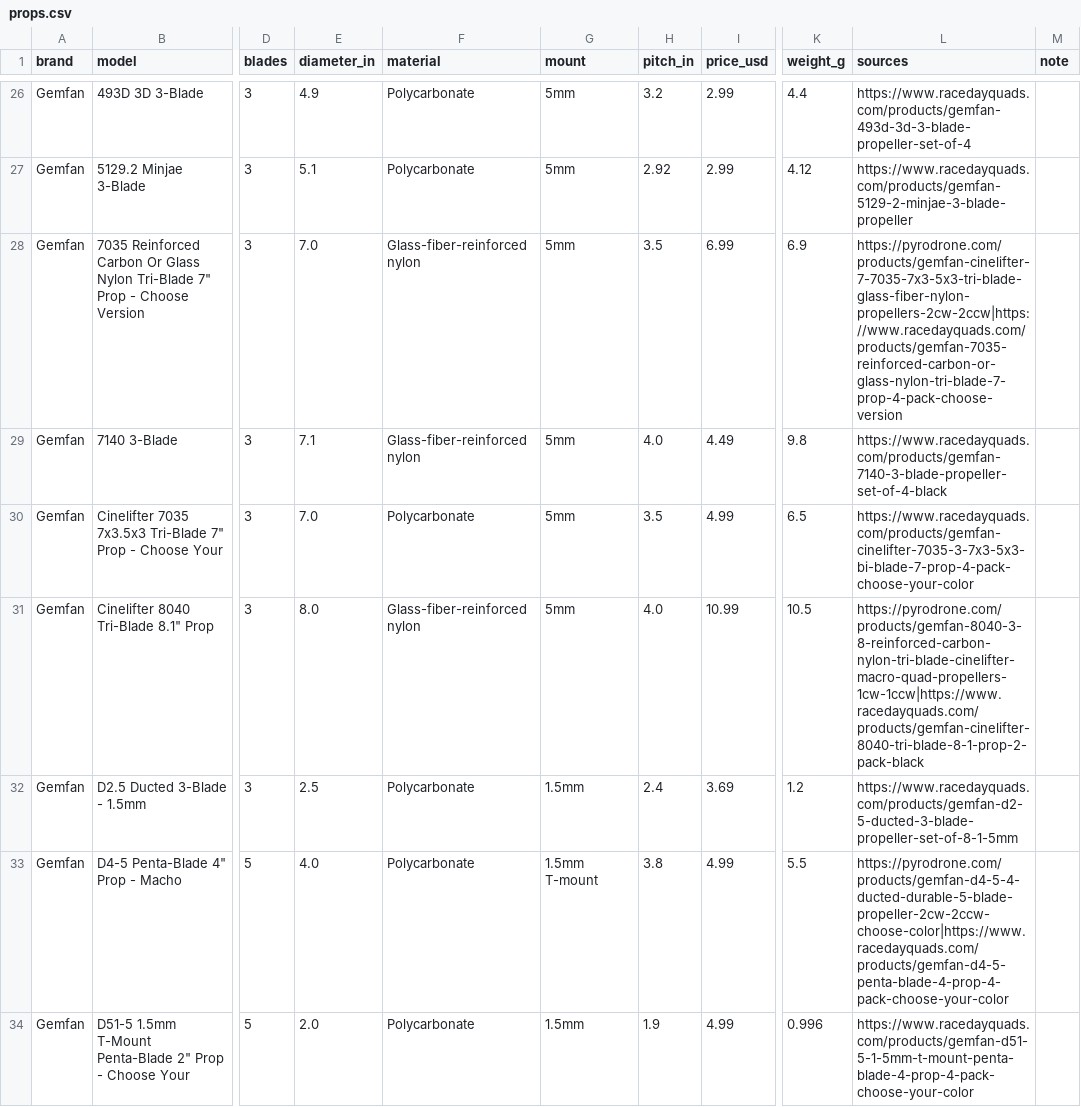
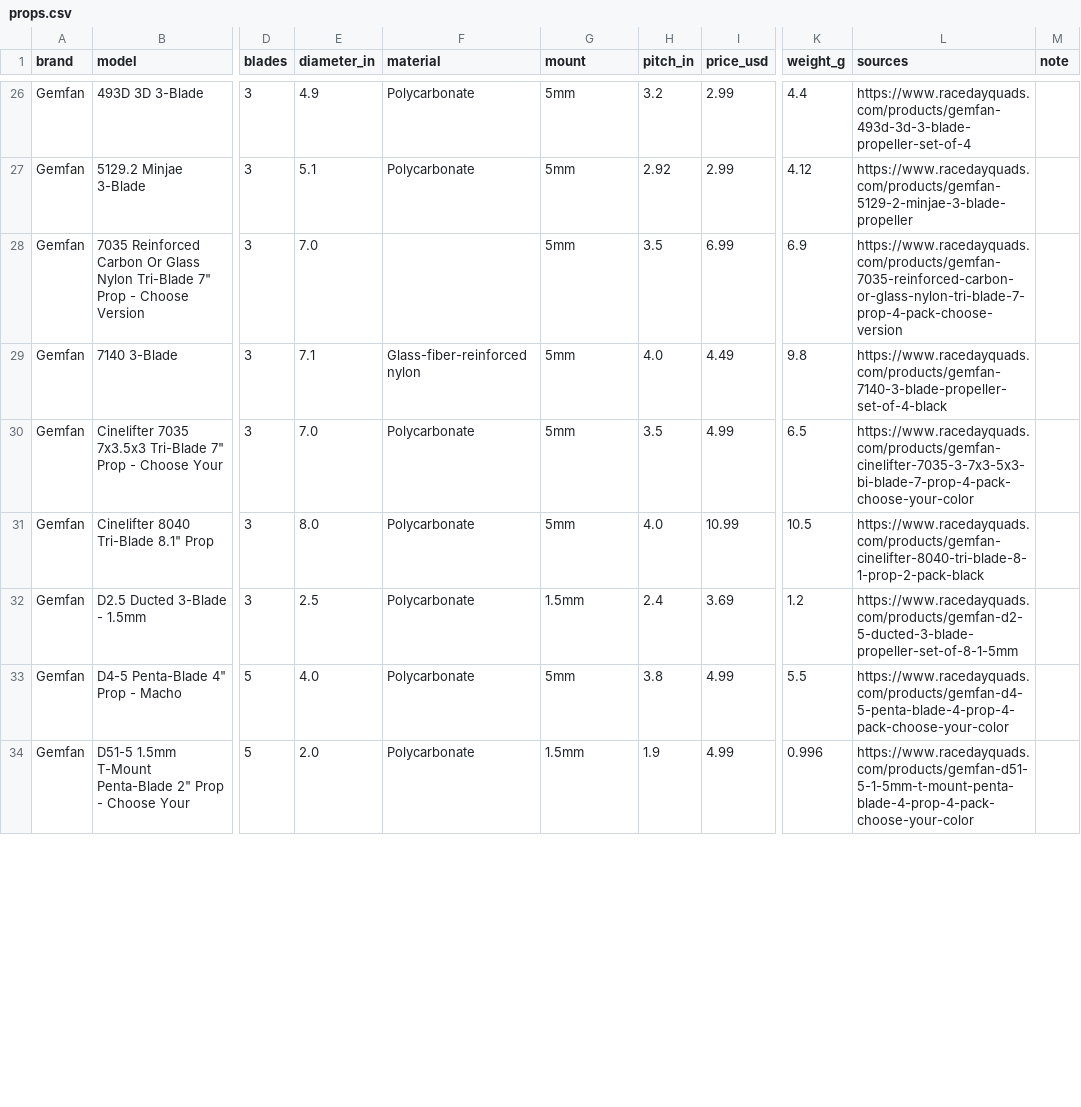
Before and after one commit to fpvdb/fpv-db-data, a CSV file: props.csv, drawn as a sheet; only a part is shown, gaps mark what is left out; the diff covers the shown part only; the diff names each change by its address in the sheet, - before the commit and + after, or states it on an @@ line.

Commit message:
Dataset export 2026-09-26

```diff
--- a/props.csv
+++ b/props.csv
-F28 (material): Glass-fiber-reinforced nylon
+F28 (material): (empty)
-L28 (sources): https://pyrodrone.com/products/gemfan-cinelifter-7-7035-7x3-5x3-tri-blade-glass-fiber-nylon-propellers-2cw-2ccw|https://www.racedayquads.com/products/gemfan-7035-reinforced-carbon-or-glass-nylon-tri-blade-7-prop-4-pack-choose-version
+L28 (sources): https://www.racedayquads.com/products/gemfan-7035-reinforced-carbon-or-glass-nylon-tri-blade-7-prop-4-pack-choose-version
-F31 (material): Glass-fiber-reinforced nylon
+F31 (material): Polycarbonate
-L31 (sources): https://pyrodrone.com/products/gemfan-8040-3-8-reinforced-carbon-nylon-tri-blade-cinelifter-macro-quad-propellers-1cw-1ccw|https://www.racedayquads.com/products/gemfan-cinelifter-8040-tri-blade-8-1-prop-2-pack-black
+L31 (sources): https://www.racedayquads.com/products/gemfan-cinelifter-8040-tri-blade-8-1-prop-2-pack-black
-G33 (mount): 1.5mm T-mount
+G33 (mount): 5mm
-L33 (sources): https://pyrodrone.com/products/gemfan-d4-5-4-ducted-durable-5-blade-propeller-2cw-2ccw-choose-color|https://www.racedayquads.com/products/gemfan-d4-5-penta-blade-4-prop-4-pack-choose-your-color
+L33 (sources): https://www.racedayquads.com/products/gemfan-d4-5-penta-blade-4-prop-4-pack-choose-your-color
```
Also changed, not shown: 2 removed rows and 7 edited cells elsewhere in this file, 4 other files.
